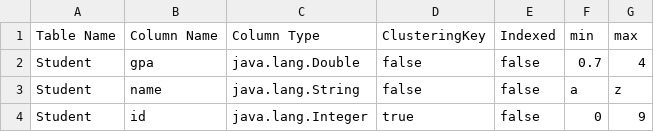
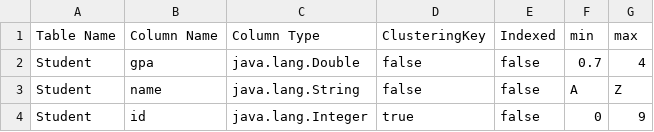
Before and after one commit to Ahmed-Eloraby/DB2Project, a CSV file: src/main/resources/metadata.csv, drawn as a sheet.

```diff
--- a/src/main/resources/metadata.csv
+++ b/src/main/resources/metadata.csv
@@ -2,3 +2,3 @@ Table Name,Column Name,Column Type,ClusteringKey,Indexed,min,max
 Student,gpa,java.lang.Double,false,false,0.7,4
-Student,name,java.lang.String,false,false,a,z
+Student,name,java.lang.String,false,false,A,Z
 Student,id,java.lang.Integer,true,false,0,9
```
Also changed, not shown: 2 other files.
